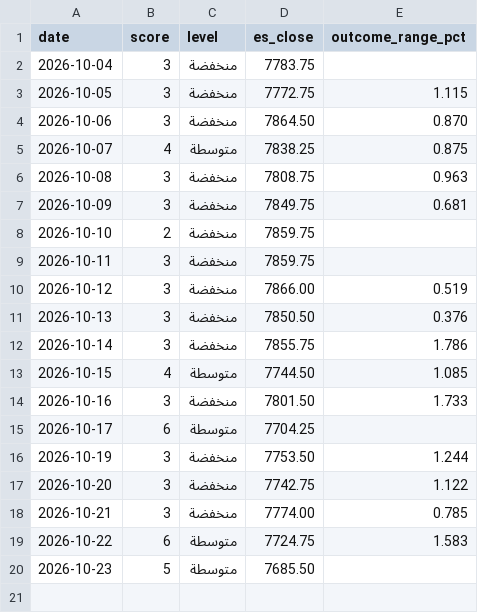
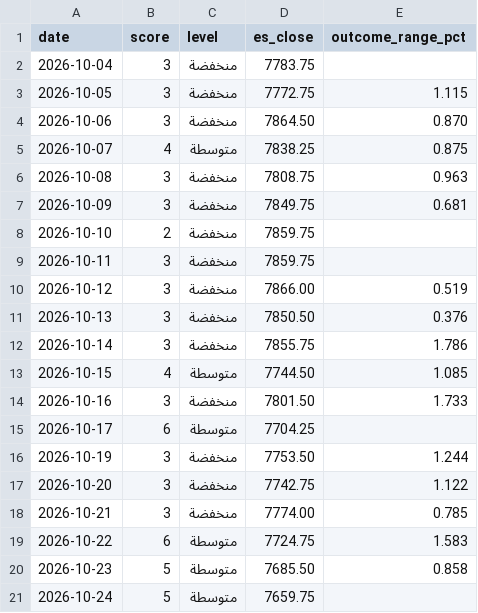
Before and after one commit to mshb4466/mirsad, a CSV file: history.csv, drawn as a sheet.

```diff
--- a/history.csv
+++ b/history.csv
@@ -19,2 +19,3 @@ date,score,level,es_close,outcome_range_pct
 2026-10-22,6,متوسطة,7724.75,1.583
-2026-10-23,5,متوسطة,7685.50,
+2026-10-23,5,متوسطة,7685.50,0.858
+2026-10-24,5,متوسطة,7659.75,
```
Also changed, not shown: 1 other file.
